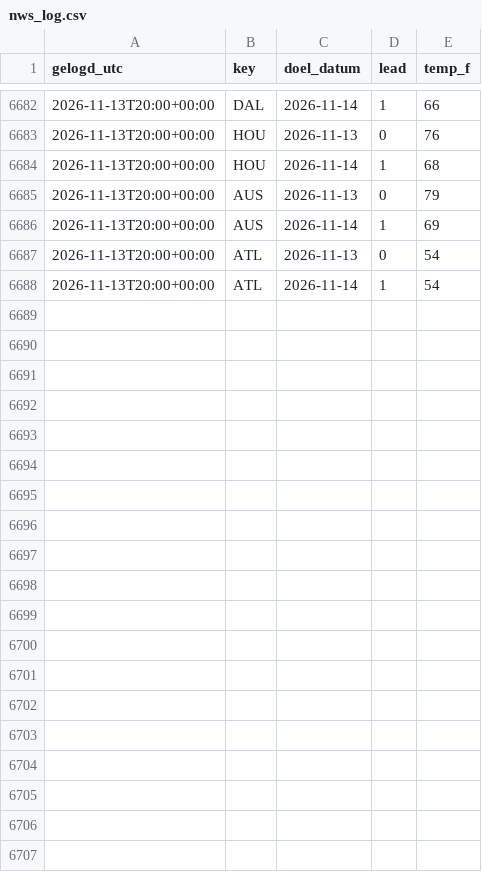
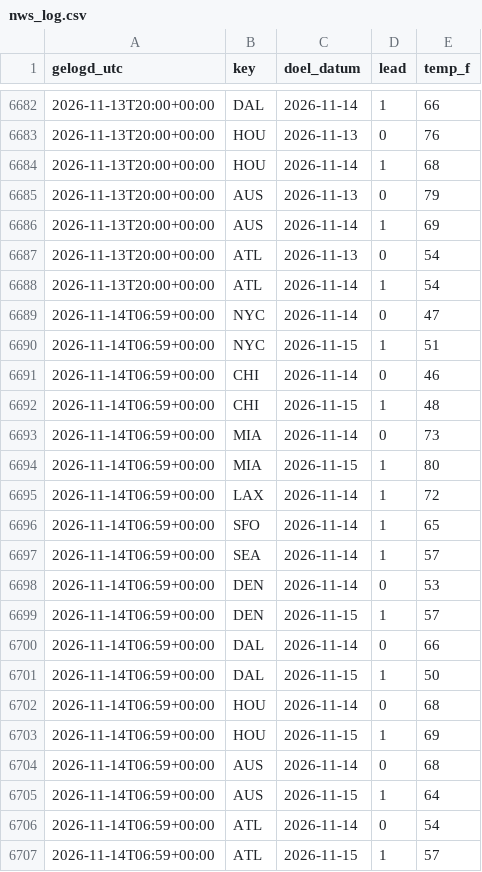
Before and after one commit to SjoerdHutter/Testbot2, a CSV file: logs/nws_log.csv, drawn as a sheet; only a part is shown, gaps mark what is left out; the diff names each change by its address in the sheet, - before the commit and + after, or states it on an @@ line.

```diff
--- a/logs/nws_log.csv
+++ b/logs/nws_log.csv
+row 6689: 2026-11-14T06:59+00:00 | NYC | 2026-11-14 | 0 | 47
+row 6690: 2026-11-14T06:59+00:00 | NYC | 2026-11-15 | 1 | 51
+row 6691: 2026-11-14T06:59+00:00 | CHI | 2026-11-14 | 0 | 46
+row 6692: 2026-11-14T06:59+00:00 | CHI | 2026-11-15 | 1 | 48
+row 6693: 2026-11-14T06:59+00:00 | MIA | 2026-11-14 | 0 | 73
+row 6694: 2026-11-14T06:59+00:00 | MIA | 2026-11-15 | 1 | 80
+row 6695: 2026-11-14T06:59+00:00 | LAX | 2026-11-14 | 1 | 72
+row 6696: 2026-11-14T06:59+00:00 | SFO | 2026-11-14 | 1 | 65
+row 6697: 2026-11-14T06:59+00:00 | SEA | 2026-11-14 | 1 | 57
+row 6698: 2026-11-14T06:59+00:00 | DEN | 2026-11-14 | 0 | 53
+row 6699: 2026-11-14T06:59+00:00 | DEN | 2026-11-15 | 1 | 57
+row 6700: 2026-11-14T06:59+00:00 | DAL | 2026-11-14 | 0 | 66
+row 6701: 2026-11-14T06:59+00:00 | DAL | 2026-11-15 | 1 | 50
+row 6702: 2026-11-14T06:59+00:00 | HOU | 2026-11-14 | 0 | 68
+row 6703: 2026-11-14T06:59+00:00 | HOU | 2026-11-15 | 1 | 69
+row 6704: 2026-11-14T06:59+00:00 | AUS | 2026-11-14 | 0 | 68
+row 6705: 2026-11-14T06:59+00:00 | AUS | 2026-11-15 | 1 | 64
+row 6706: 2026-11-14T06:59+00:00 | ATL | 2026-11-14 | 0 | 54
+row 6707: 2026-11-14T06:59+00:00 | ATL | 2026-11-15 | 1 | 57
```
Also changed, not shown: 3 other files.
